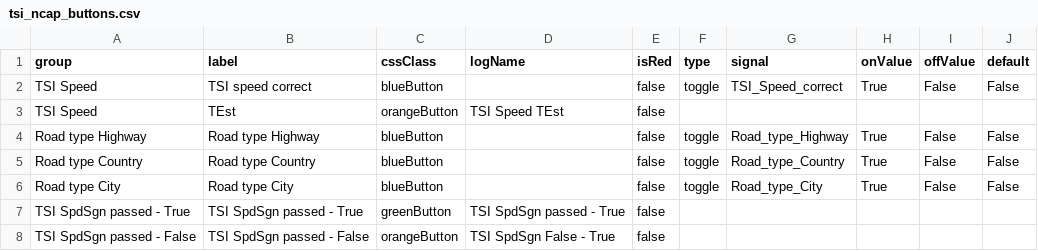
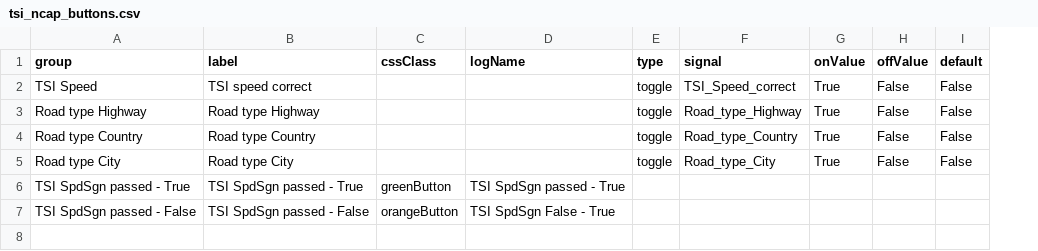
Before and after one commit to Lynoit/lynoit.github.io, a CSV file: tsi_ncap_buttons.csv, drawn as a sheet; removed rows and columns are numbered as before the commit, all else as after; the diff names each change by its address in the sheet, - before the commit and + after, or states it on an @@ line.

Commit message:
Add files via upload

```diff
--- a/tsi_ncap_buttons.csv
+++ b/tsi_ncap_buttons.csv
-column E (isRed), row 2: false; rows 4-8: all false
-C2 (cssClass): blueButton
+C2 (cssClass): (empty)
-row 3: TSI Speed | TEst | orangeButton | TSI Speed TEst | false
-C3:C5 (cssClass): blueButton
+C3:C5 (cssClass): (empty)
```
